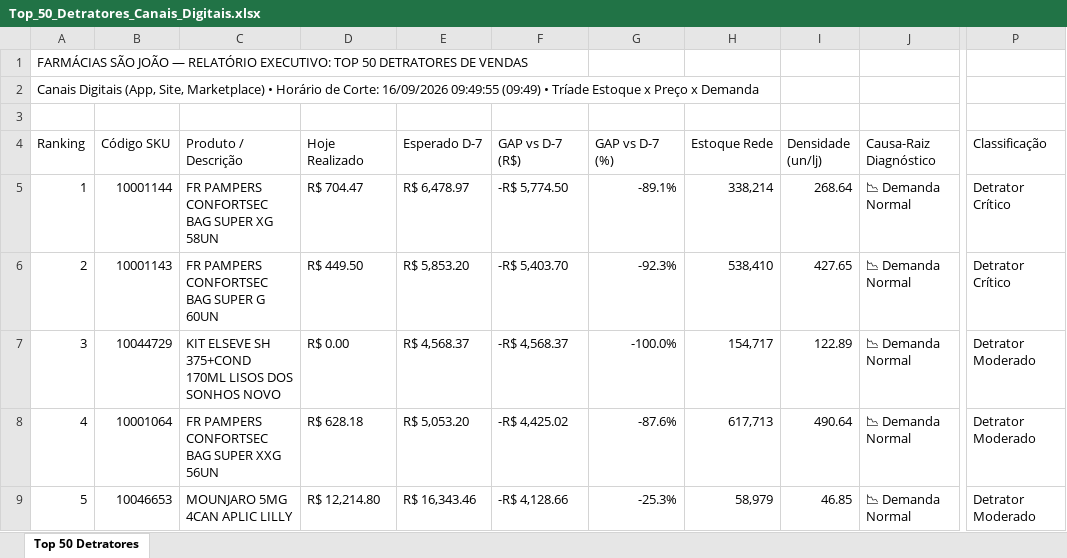
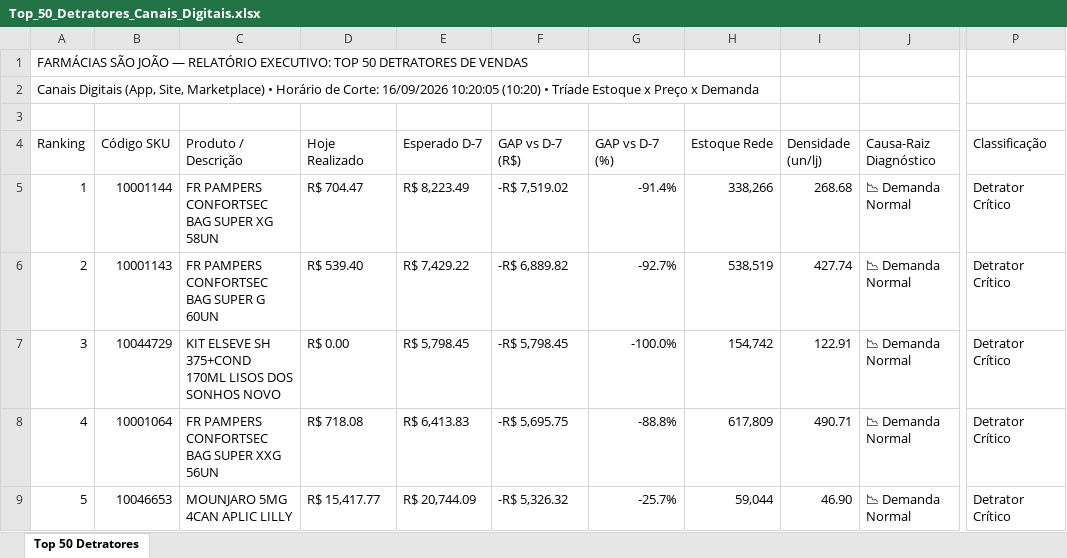
Before and after one commit to lukasg64-png/monitor-canais-digitais, an Excel workbook: data/Top_50_Detratores_Canais_Digitais.xlsx, sheet Top 50 Detratores, drawn as a sheet; only a part is shown, gaps mark what is left out; values as stored, in another font and other column widths than the file's, no cell formats; the diff covers the shown part only; the diff names each change by its address in the sheet, - before the commit and + after, or states it on an @@ line.

Commit message:
Auto-sync Qlik Sense Intraday (16/09/2026 10:51) [Corte: 16/09/2026 10:20:05]

```diff
--- a/data/Top_50_Detratores_Canais_Digitais.xlsx (sheet Top 50 Detratores)
+++ b/data/Top_50_Detratores_Canais_Digitais.xlsx (sheet Top 50 Detratores)
-A2 (Ranking): …Corte: 16/09/2026 09:49:55 (09:49) • Tríade…
+A2 (Ranking): …Corte: 16/09/2026 10:20:05 (10:20) • Tríade…
-E5 (Esperado D-7): R$ 6,478.97
+E5 (Esperado D-7): R$ 8,223.49
-F5 (GAP vs D-7 (R$)): -R$ 5,774.50
+F5 (GAP vs D-7 (R$)): -R$ 7,519.02
-G5 (GAP vs D-7 (%)): -89.1%
+G5 (GAP vs D-7 (%)): -91.4%
-H5 (Estoque Rede): 338,214
+H5 (Estoque Rede): 338,266
-I5 (Densidade (un/lj)): 268.64
+I5 (Densidade (un/lj)): 268.68
-D6 (Hoje Realizado): R$ 449.50
+D6 (Hoje Realizado): R$ 539.40
-E6 (Esperado D-7): R$ 5,853.20
+E6 (Esperado D-7): R$ 7,429.22
-F6 (GAP vs D-7 (R$)): -R$ 5,403.70
+F6 (GAP vs D-7 (R$)): -R$ 6,889.82
-G6 (GAP vs D-7 (%)): -92.3%
+G6 (GAP vs D-7 (%)): -92.7%
-H6 (Estoque Rede): 538,410
+H6 (Estoque Rede): 538,519
-I6 (Densidade (un/lj)): 427.65
+I6 (Densidade (un/lj)): 427.74
-E7 (Esperado D-7): R$ 4,568.37
+E7 (Esperado D-7): R$ 5,798.45
-F7 (GAP vs D-7 (R$)): -R$ 4,568.37
+F7 (GAP vs D-7 (R$)): -R$ 5,798.45
-H7 (Estoque Rede): 154,717
+H7 (Estoque Rede): 154,742
-I7 (Densidade (un/lj)): 122.89
+I7 (Densidade (un/lj)): 122.91
-P7:P9 (Classificação): Detrator Moderado
+P7:P9 (Classificação): Detrator Crítico
-D8 (Hoje Realizado): R$ 628.18
+D8 (Hoje Realizado): R$ 718.08
-E8 (Esperado D-7): R$ 5,053.20
+E8 (Esperado D-7): R$ 6,413.83
-F8 (GAP vs D-7 (R$)): -R$ 4,425.02
+F8 (GAP vs D-7 (R$)): -R$ 5,695.75
-G8 (GAP vs D-7 (%)): -87.6%
+G8 (GAP vs D-7 (%)): -88.8%
-H8 (Estoque Rede): 617,713
+H8 (Estoque Rede): 617,809
-I8 (Densidade (un/lj)): 490.64
+I8 (Densidade (un/lj)): 490.71
-D9 (Hoje Realizado): R$ 12,214.80
+D9 (Hoje Realizado): R$ 15,417.77
-E9 (Esperado D-7): R$ 16,343.46
+E9 (Esperado D-7): R$ 20,744.09
-F9 (GAP vs D-7 (R$)): -R$ 4,128.66
+F9 (GAP vs D-7 (R$)): -R$ 5,326.32
-G9 (GAP vs D-7 (%)): -25.3%
+G9 (GAP vs D-7 (%)): -25.7%
-H9 (Estoque Rede): 58,979
+H9 (Estoque Rede): 59,044
-I9 (Densidade (un/lj)): 46.85
+I9 (Densidade (un/lj)): 46.90
```
Also changed, not shown: 448 edited cells elsewhere in this sheet, cell formats, 6 other files.
